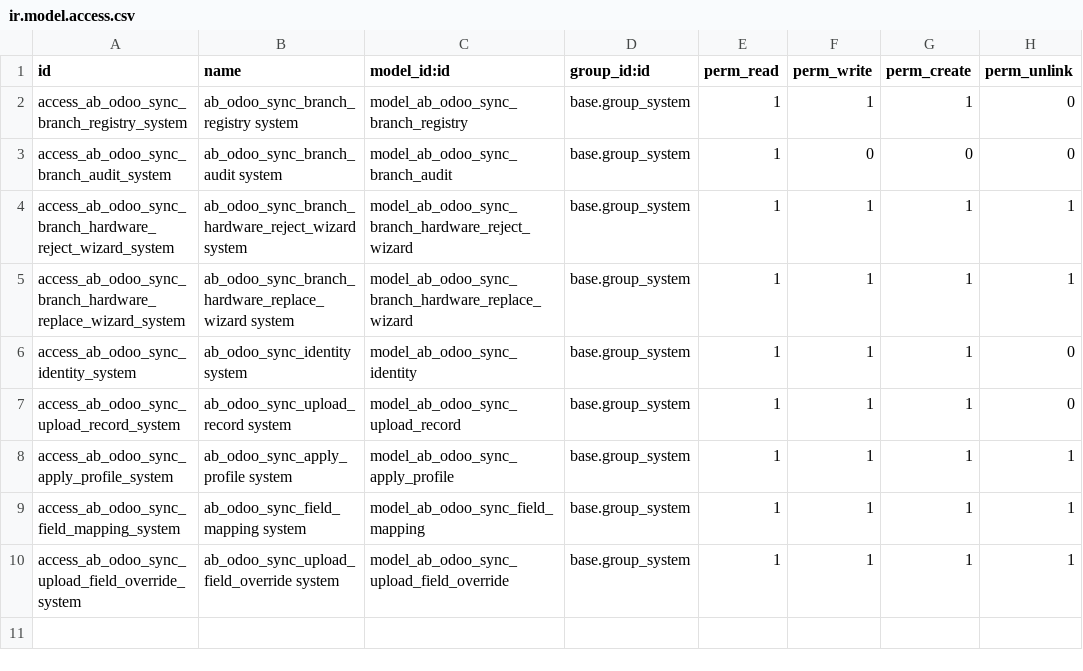
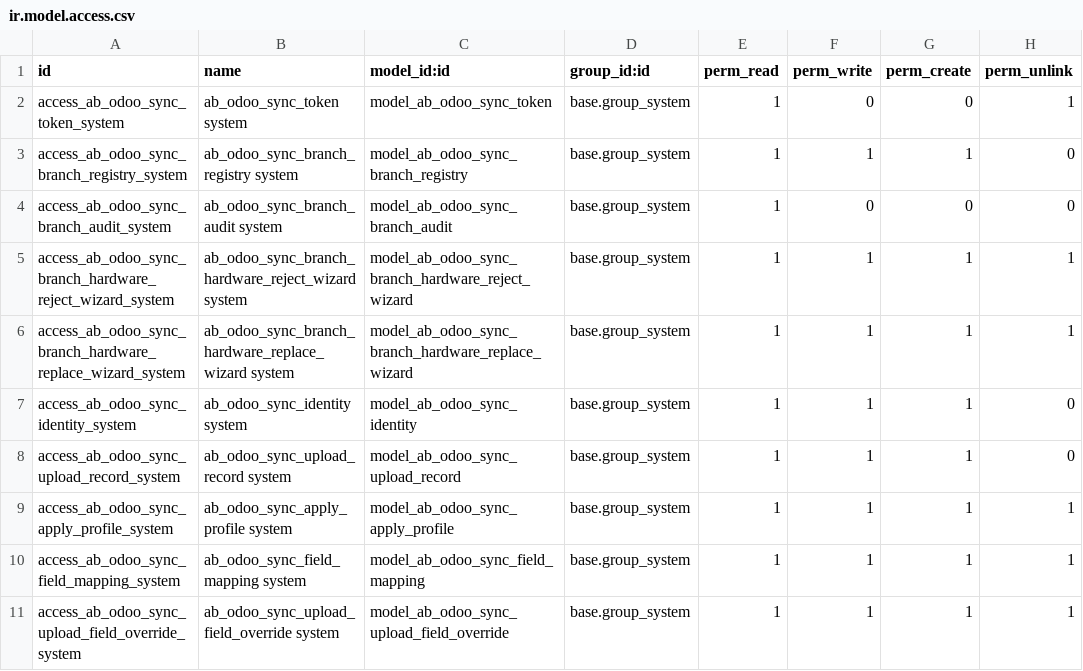
Before and after one commit to abdinpharmacies/hr, a CSV file: ab_odoo_sync_mapping/security/ir.model.access.csv, drawn as a sheet; the diff names each change by its address in the sheet, - before the commit and + after, or states it on an @@ line.

Commit message:
ab_odoo_sync_mapping/ FIX accept the branch token for 15 min by default

```diff
--- a/ab_odoo_sync_mapping/security/ir.model.access.csv
+++ b/ab_odoo_sync_mapping/security/ir.model.access.csv
+row 2: access_ab_odoo_sync_token_system | ab_odoo_sync_token system | model_ab_odoo_sync_token | base.group_system | 1 | 0 | 0 | 1
```
Also changed, not shown: 10 other files.
